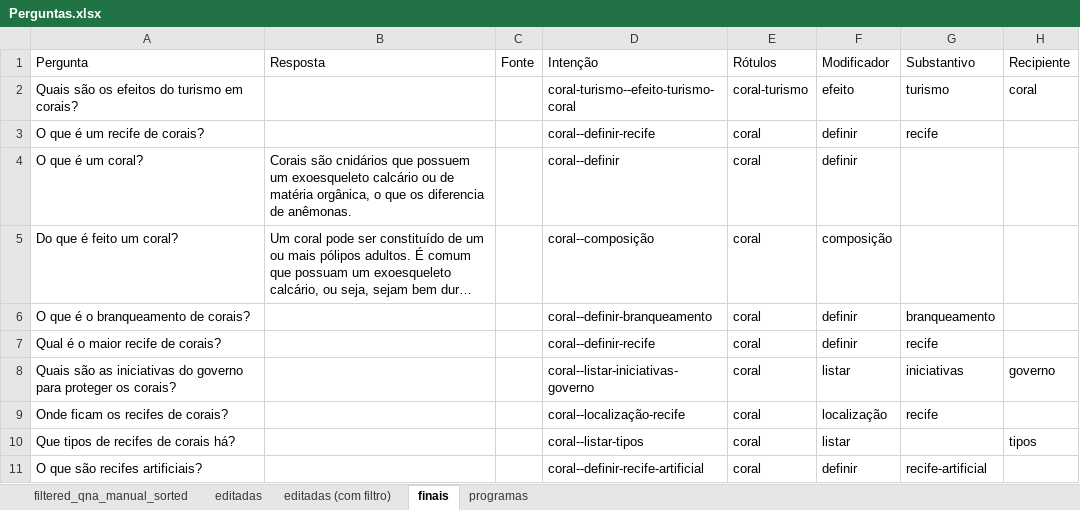
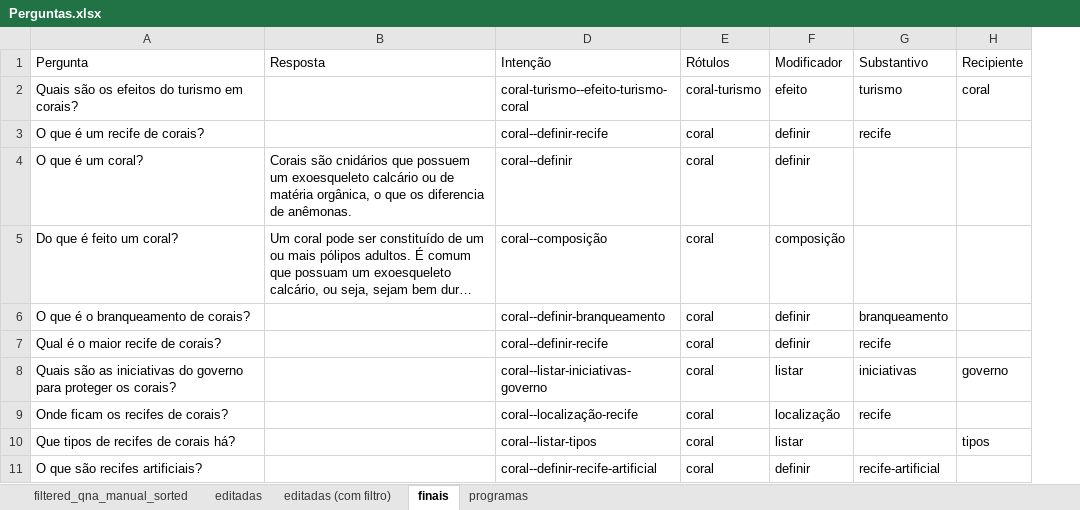
Before and after one commit to VictBenito/chatbot-Victor-Paulo, an Excel workbook: results/Perguntas.xlsx, sheet finais, drawn as a sheet; only a part is shown; long unchanged cells end in …; values as stored, in another font and other column widths than the file's, no borders; conditional formats not drawn; the diff names each change by its address in the sheet, - before the commit and + after, or states it on an @@ line.

```diff
--- a/results/Perguntas.xlsx (sheet finais)
+++ b/results/Perguntas.xlsx (sheet finais)
@@ column C (Fonte) hidden, empty @@
```
Also changed, not shown: 2 other files.
